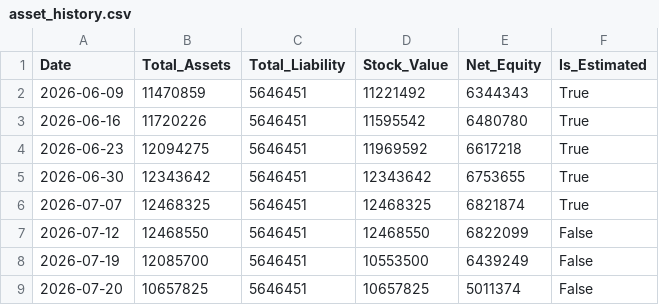
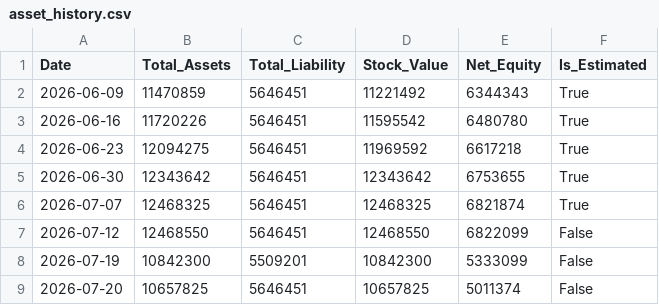
Before and after one commit to JCtheMan97/portfolio-dashboard, a CSV file: asset_history.csv, drawn as a sheet.

Commit message:
Update asset_history.csv

```diff
--- a/asset_history.csv
+++ b/asset_history.csv
@@ -7,3 +7,3 @@ Date,Total_Assets,Total_Liability,Stock_Value,Net_Equity,Is_Estimated
 2026-07-12,12468550,5646451,12468550,6822099,False
-2026-07-19,12085700,5646451,10553500,6439249,False
+2026-07-19,10842300,5509201,10842300,5333099,False
 2026-07-20,10657825,5646451,10657825,5011374,False
```
